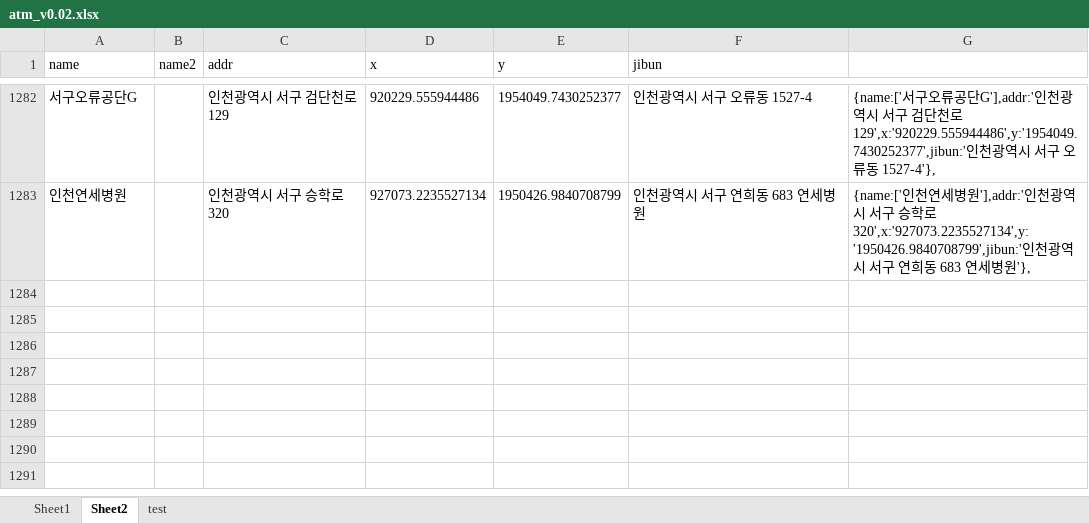
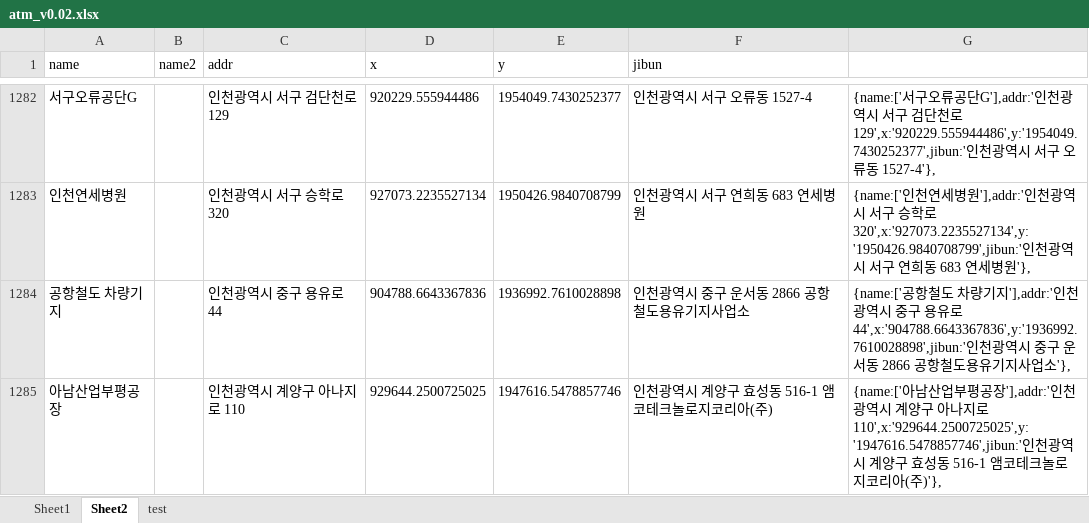
Before and after one commit to hyeokpark/atm, an Excel workbook: atm_v0.02.xlsx, sheet Sheet2, drawn as a sheet; only a part is shown, gaps mark what is left out; values as stored, in another font and other column widths than the file's, no borders; the diff names each change by its address in the sheet, - before the commit and + after, or states it on an @@ line.

```diff
--- a/atm_v0.02.xlsx (sheet Sheet2)
+++ b/atm_v0.02.xlsx (sheet Sheet2)
+row 1284: 공항철도 차량기지 |  | 인천광역시 중구 용유로 44 | 904788.6643367836 | 1936992.7610028898 | 인천광역시 중구 운서동 2866 공항철도용유기지사업소 | {name:['공항철도 차량기지'],addr:'인천광역시 중구 용유로 44',x:'904788.6643367836',y:'1936992.7610028898',jibun:'인천광역시 중구 운서동 2866 공항철도용유기지사업소'},
+row 1285: 아남산업부평공장 |  | 인천광역시 계양구 아나지로 110 | 929644.2500725025 | 1947616.5478857746 | 인천광역시 계양구 효성동 516-1 앰코테크놀로지코리아(주) | {name:['아남산업부평공장'],addr:'인천광역시 계양구 아나지로 110',x:'929644.2500725025',y:'1947616.5478857746',jibun:'인천광역시 계양구 효성동 516-1 앰코테크놀로지코리아(주)'},
```
Also changed, not shown: 1 other file.
